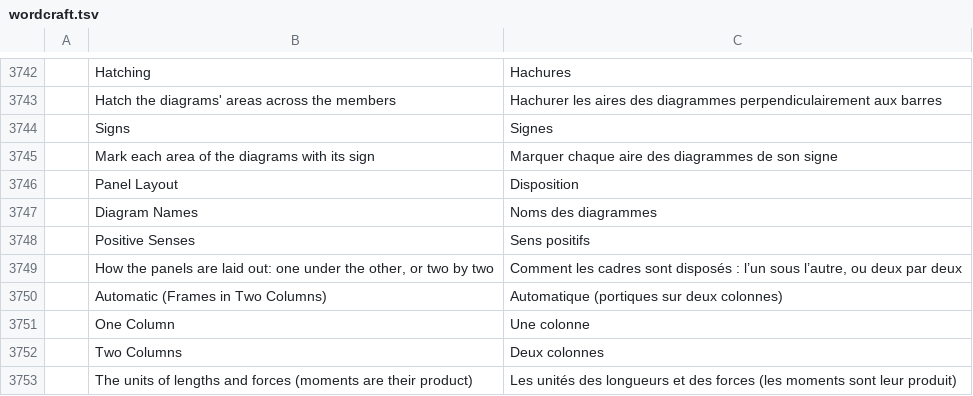
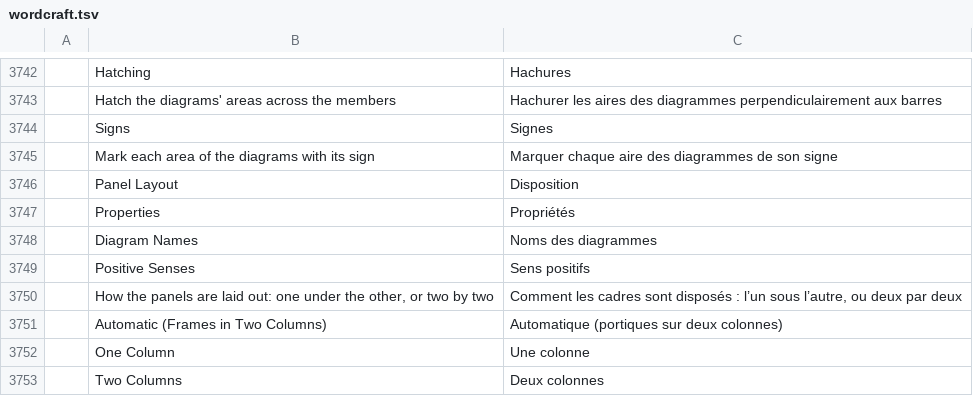
Before and after one commit to nabre/strix, a TSV file: locales/fr/wordcraft.tsv, drawn as a sheet; only a part is shown, gaps mark what is left out; the shorter side is filled out with more unchanged rows; the diff names each change by its address in the sheet, - before the commit and + after, or states it on an @@ line.

```diff
--- a/locales/fr/wordcraft.tsv
+++ b/locales/fr/wordcraft.tsv
+row 3747:  | Properties | Propriétés
```
Also changed, not shown: locales/de/wordcraft.tsv, 6 other files.
